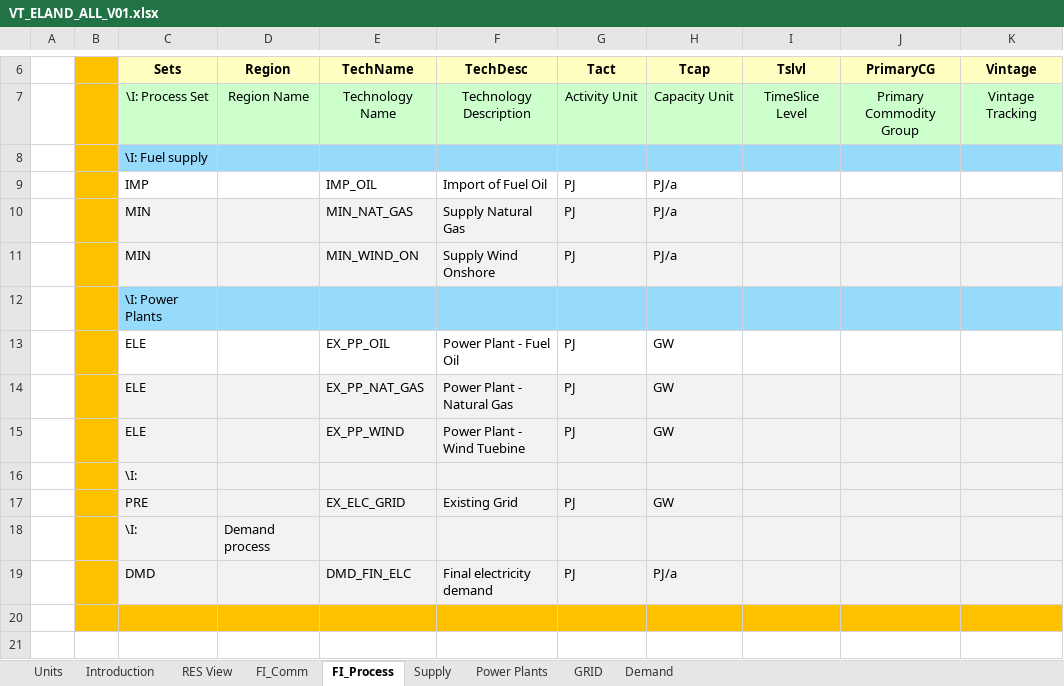
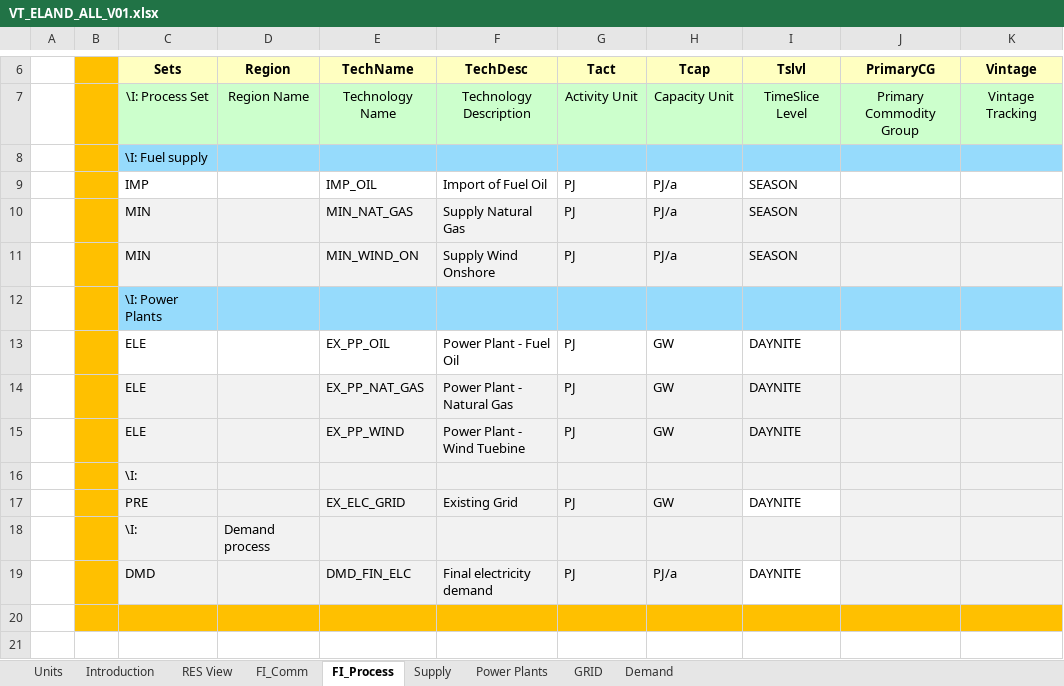
Before and after one commit to ceoll2001/IERP, an Excel workbook: VT_ELAND_ALL_V01.xlsx, sheet FI_Process, drawn as a sheet; only a part is shown, gaps mark what is left out; values as stored, in another font and other column widths than the file's, no borders; the diff names each change by its address in the sheet, - before the commit and + after, or states it on an @@ line.

Commit message:
Add files via upload

```diff
--- a/VT_ELAND_ALL_V01.xlsx (sheet FI_Process)
+++ b/VT_ELAND_ALL_V01.xlsx (sheet FI_Process)
-I9:I11 (Tslvl): (empty)
+I9:I11 (Tslvl): SEASON
-I13:I15 (Tslvl): (empty)
+I13:I15 (Tslvl): DAYNITE
-I17 (Tslvl): (empty)
+I17 (Tslvl): DAYNITE
-I17 fill: #F2F2F2
+I17 fill: none
-I19 (Tslvl): (empty)
+I19 (Tslvl): DAYNITE
-I19 fill: #F2F2F2
+I19 fill: none
```
Also changed, not shown: sheet FI_Comm.
